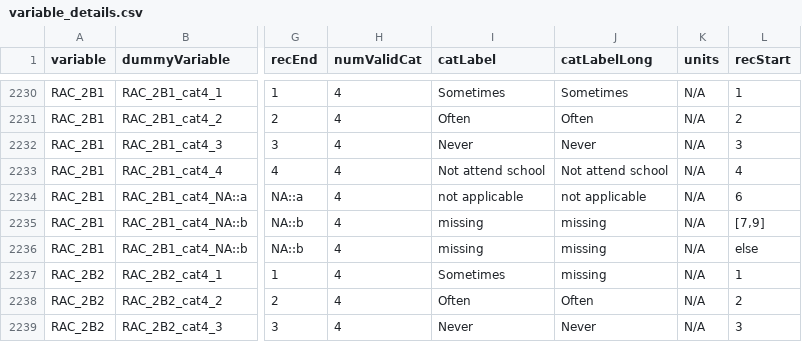
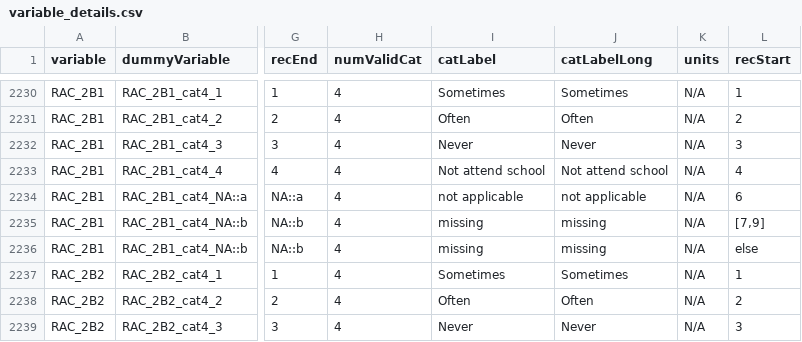
Before and after one commit to Big-Life-Lab/cchsflow, a CSV file: inst/extdata/variable_details.csv, drawn as a sheet; only a part is shown, gaps mark what is left out; the diff names each change by its address in the sheet, - before the commit and + after, or states it on an @@ line.

Commit message:
[Refactor] update label for RAC_2B2

```diff
--- a/inst/extdata/variable_details.csv
+++ b/inst/extdata/variable_details.csv
-J2237 (catLabelLong): missing
+J2237 (catLabelLong): Sometimes
```
Also changed, not shown: 1 other file.
